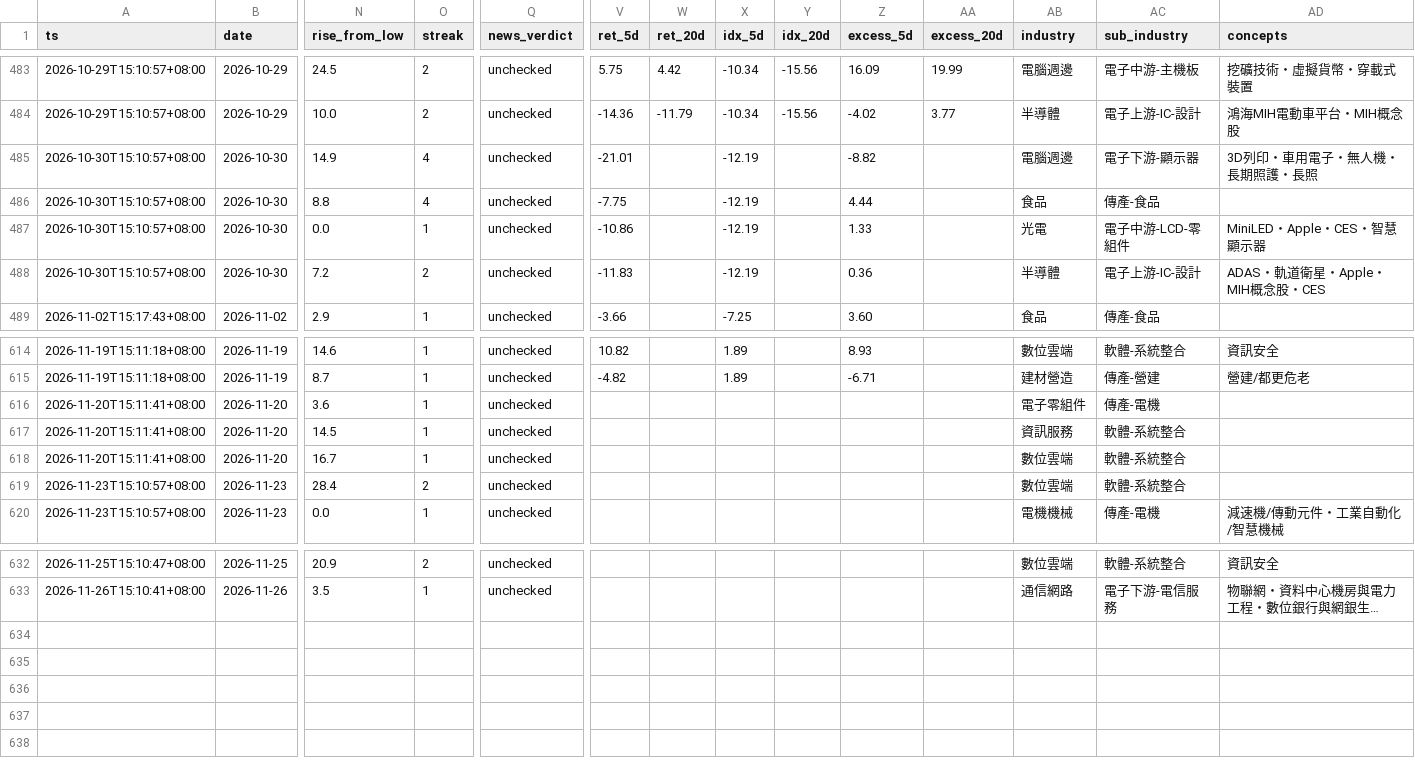
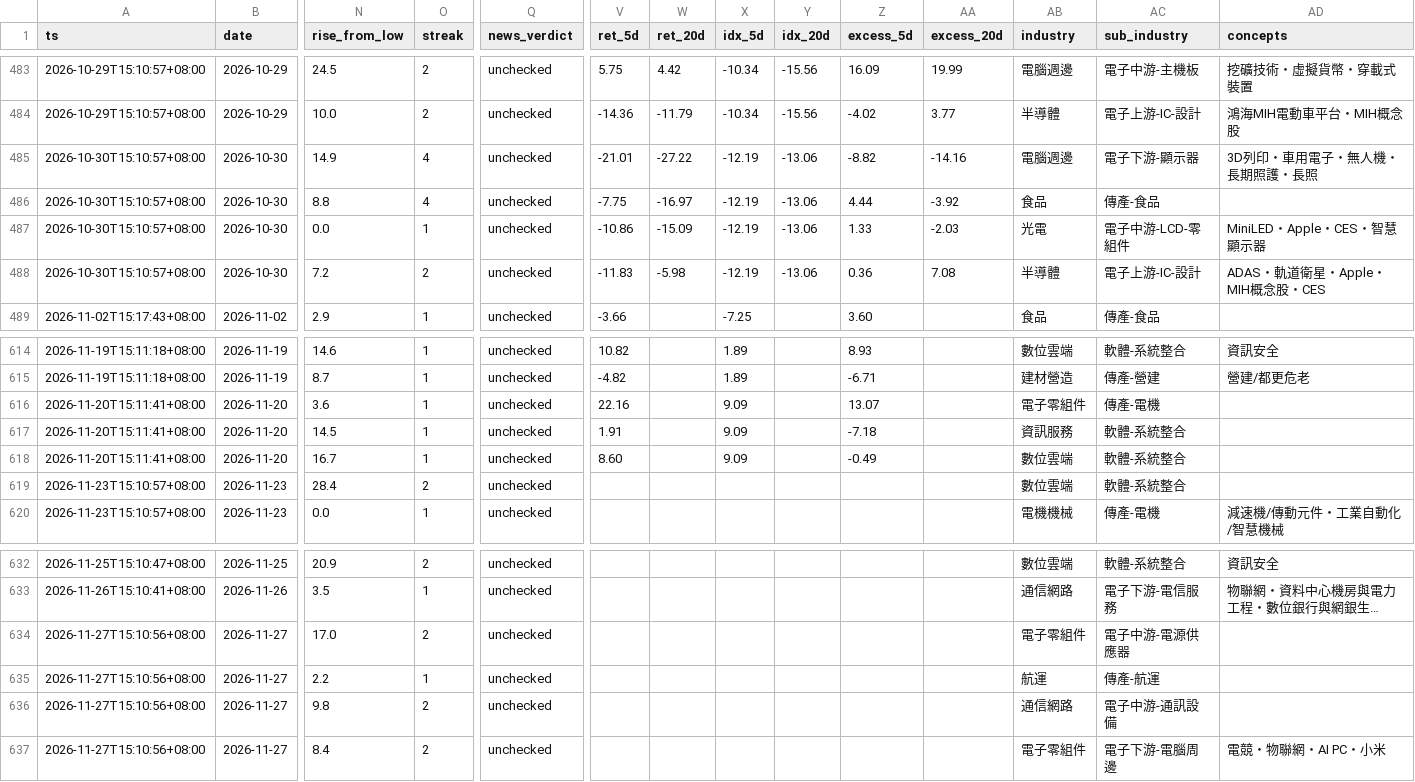
Before and after one commit to ANSONWANG666666/taiwan-stock-monitor, a CSV file: signals_market.csv, drawn as a sheet; only a part is shown, gaps mark what is left out; long unchanged cells end in …; rows hold the shown columns only; the diff names each change by its address in the sheet, - before the commit and + after, or states it on an @@ line.

```diff
--- a/signals_market.csv
+++ b/signals_market.csv
-W485 (ret_20d): (empty)
+W485 (ret_20d): -27.22
-Y485:Y488 (idx_20d): (empty)
+Y485:Y488 (idx_20d): -13.06
-AA485 (excess_20d): (empty)
+AA485 (excess_20d): -14.16
-W486 (ret_20d): (empty)
+W486 (ret_20d): -16.97
-AA486 (excess_20d): (empty)
+AA486 (excess_20d): -3.92
-W487 (ret_20d): (empty)
+W487 (ret_20d): -15.09
-AA487 (excess_20d): (empty)
+AA487 (excess_20d): -2.03
-W488 (ret_20d): (empty)
+W488 (ret_20d): -5.98
-AA488 (excess_20d): (empty)
+AA488 (excess_20d): 7.08
-V616 (ret_5d): (empty)
+V616 (ret_5d): 22.16
-X616:X618 (idx_5d): (empty)
+X616:X618 (idx_5d): 9.09
-Z616 (excess_5d): (empty)
+Z616 (excess_5d): 13.07
-V617 (ret_5d): (empty)
+V617 (ret_5d): 1.91
-Z617 (excess_5d): (empty)
+Z617 (excess_5d): -7.18
-V618 (ret_5d): (empty)
+V618 (ret_5d): 8.60
-Z618 (excess_5d): (empty)
+Z618 (excess_5d): -0.49
+row 634: 2026-11-27T15:10:56+08:00 | 2026-11-27 | 17.0 | 2 | unchecked |  |  |  |  |  |  | 電子零組件 | 電子中游-電源供應器
+row 635: 2026-11-27T15:10:56+08:00 | 2026-11-27 | 2.2 | 1 | unchecked |  |  |  |  |  |  | 航運 | 傳產-航運
+row 636: 2026-11-27T15:10:56+08:00 | 2026-11-27 | 9.8 | 2 | unchecked |  |  |  |  |  |  | 通信網路 | 電子中游-通訊設備
+row 637: 2026-11-27T15:10:56+08:00 | 2026-11-27 | 8.4 | 2 | unchecked |  |  |  |  |  |  | 電子零組件 | 電子下游-電腦周邊 | 電競・物聯網・AI PC・小米
```
Also changed, not shown: signals_digest.csv, signals_pattern_chuaner.csv, 1 other file.
